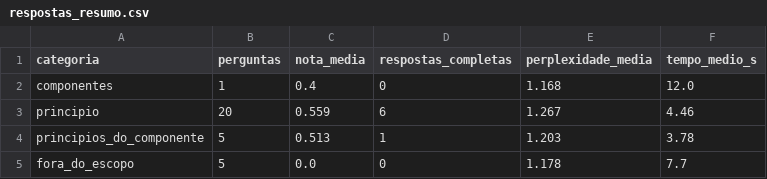
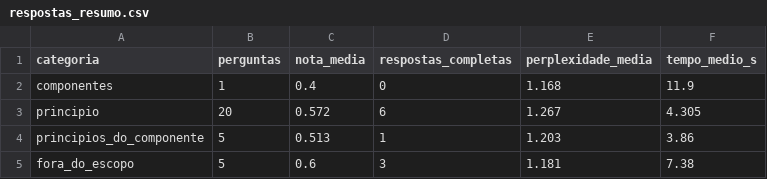
Before and after one commit to enzoribeiroz/ai_lab_mack, a CSV file: llama/resultados/respostas_resumo.csv, drawn as a sheet.

```diff
--- a/llama/resultados/respostas_resumo.csv
+++ b/llama/resultados/respostas_resumo.csv
@@ -1,5 +1,5 @@
 categoria,perguntas,nota_media,respostas_completas,perplexidade_media,tempo_medio_s
-componentes,1,0.4,0,1.168,12.0
-principio,20,0.559,6,1.267,4.46
-principios_do_componente,5,0.513,1,1.203,3.78
-fora_do_escopo,5,0.0,0,1.178,7.7
+componentes,1,0.4,0,1.168,11.9
+principio,20,0.572,6,1.267,4.305
+principios_do_componente,5,0.513,1,1.203,3.86
+fora_do_escopo,5,0.6,3,1.181,7.38
```
Also changed, not shown: llama/resultados/chunk_e_limpeza.csv, llama/resultados/respostas_llm.csv, 10 other files.
